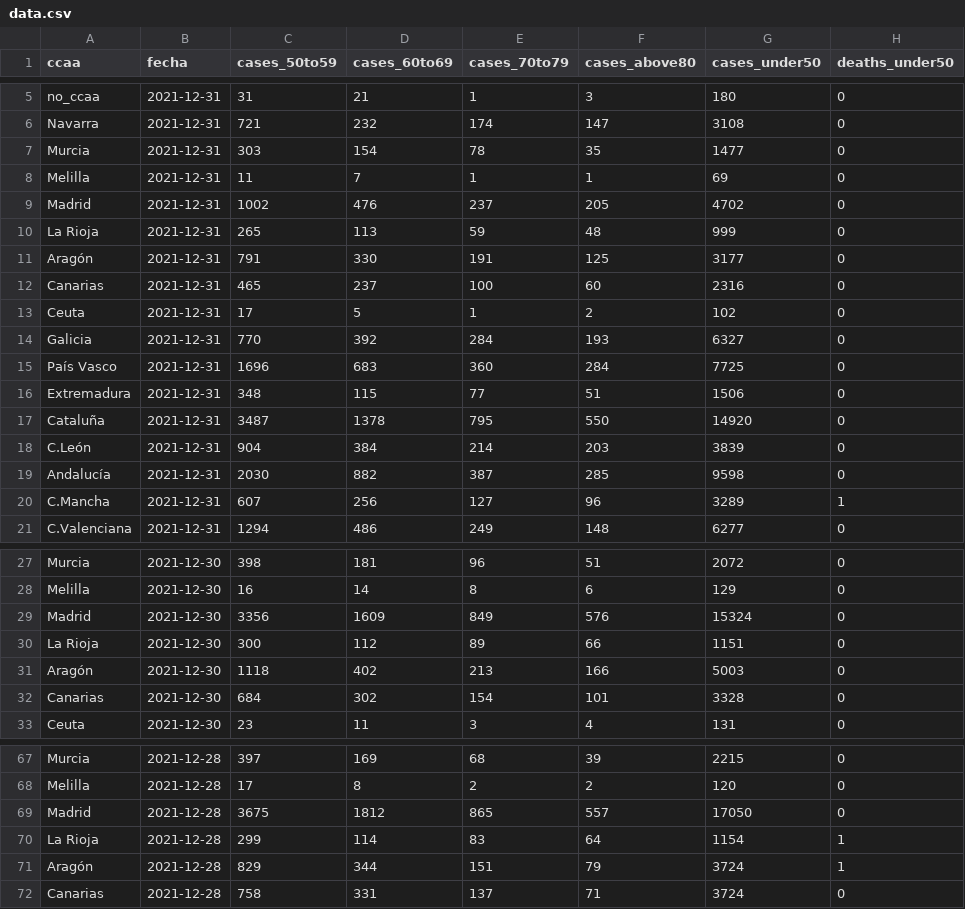
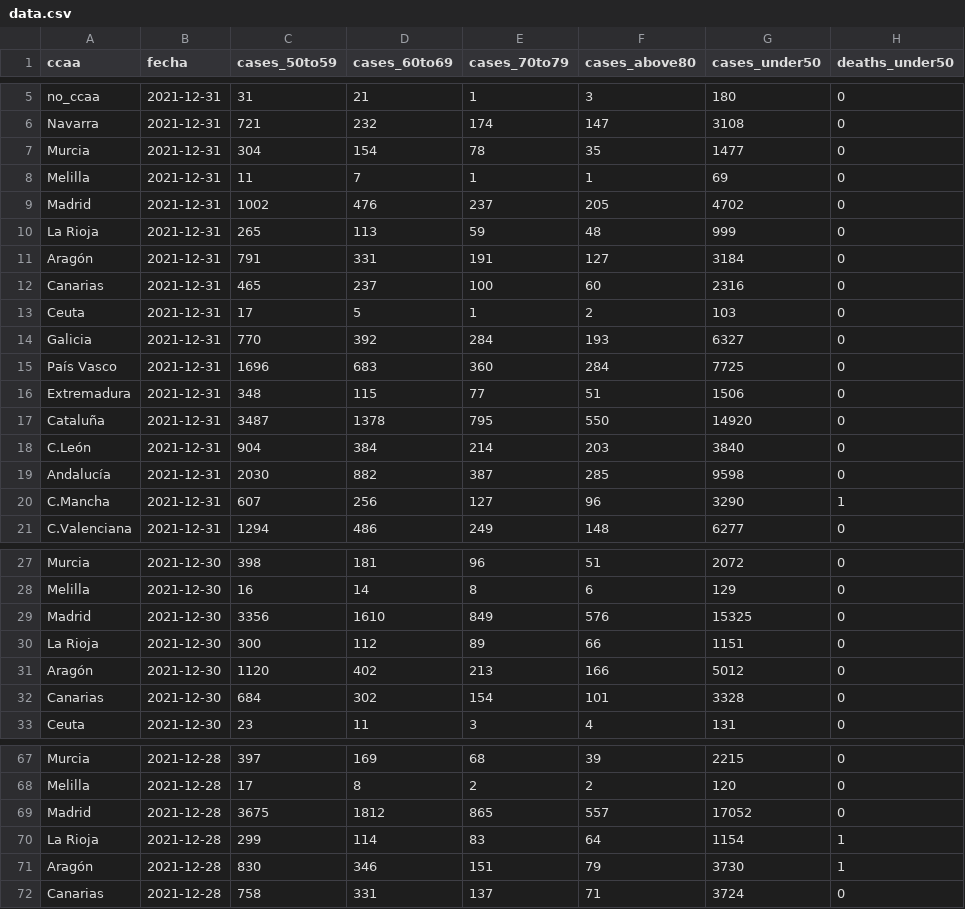
Before and after one commit to antonbardera/covid-vaccination-tracker, a CSV file: app/public/data.csv, drawn as a sheet; only a part is shown, gaps mark what is left out; the diff covers the shown part only; the diff names each change by its address in the sheet, - before the commit and + after, or states it on an @@ line.

```diff
--- a/app/public/data.csv
+++ b/app/public/data.csv
-C7 (cases_50to59): 303
+C7 (cases_50to59): 304
-D11 (cases_60to69): 330
+D11 (cases_60to69): 331
-F11 (cases_above80): 125
+F11 (cases_above80): 127
-G11 (cases_under50): 3177
+G11 (cases_under50): 3184
-G13 (cases_under50): 102
+G13 (cases_under50): 103
-G18 (cases_under50): 3839
+G18 (cases_under50): 3840
-G20 (cases_under50): 3289
+G20 (cases_under50): 3290
-D29 (cases_60to69): 1609
+D29 (cases_60to69): 1610
-G29 (cases_under50): 15324
+G29 (cases_under50): 15325
-C31 (cases_50to59): 1118
+C31 (cases_50to59): 1120
-G31 (cases_under50): 5003
+G31 (cases_under50): 5012
-G69 (cases_under50): 17050
+G69 (cases_under50): 17052
-C71 (cases_50to59): 829
+C71 (cases_50to59): 830
-D71 (cases_60to69): 344
+D71 (cases_60to69): 346
-G71 (cases_under50): 3724
+G71 (cases_under50): 3730
```
Also changed, not shown: 129 edited cells elsewhere in this file, 5 other files.
